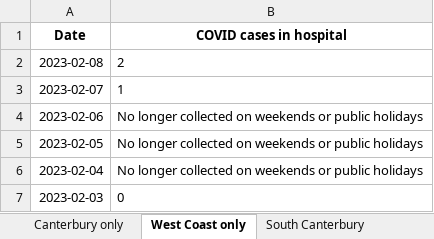
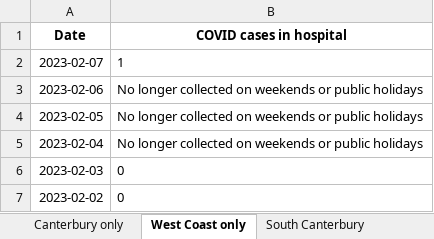
Before and after one commit to minhealthnz/nz-covid-data, an Excel workbook: cases/covid-cases-in-hospital-counts-location.xlsx, sheet West Coast only, drawn as a sheet; only a part is shown; the shorter side is filled out with more unchanged rows; values as stored, in another font and other column widths than the file's, no borders; the diff names each change by its address in the sheet, - before the commit and + after, or states it on an @@ line.

```diff
--- a/cases/covid-cases-in-hospital-counts-location.xlsx (sheet West Coast only)
+++ b/cases/covid-cases-in-hospital-counts-location.xlsx (sheet West Coast only)
-row 2: 2023-02-08 | 2
```
Also changed, not shown: sheet All districts, sheet Tairawhiti, sheet Wairarapa, sheet Whanganui, sheet South Canterbury, sheet Nelson Marlborough, 17 more sheets, cases/covid-cases-counts-location.xlsx, 3 other files.
